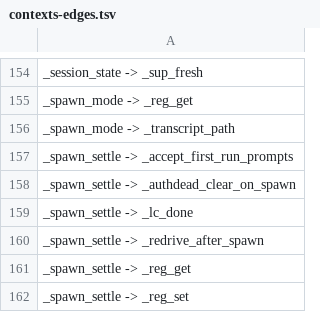
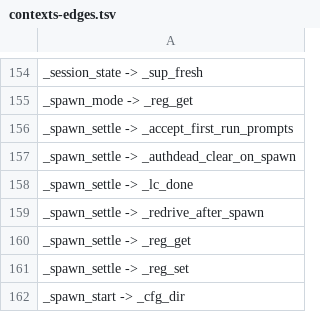
Before and after one commit to Synapsium-Labs/ccrc-pwa, a TSV file: ccd/contexts-edges.tsv, drawn as a sheet; only a part is shown, gaps mark what is left out; the shorter side is filled out with more unchanged rows.

```diff
--- a/ccd/contexts-edges.tsv
+++ b/ccd/contexts-edges.tsv
@@ -155,3 +155,2 @@ _session_state -> _sup_fresh
 _spawn_mode -> _reg_get
-_spawn_mode -> _transcript_path
 _spawn_settle -> _accept_first_run_prompts
```
Also changed, not shown: 3 other files.
